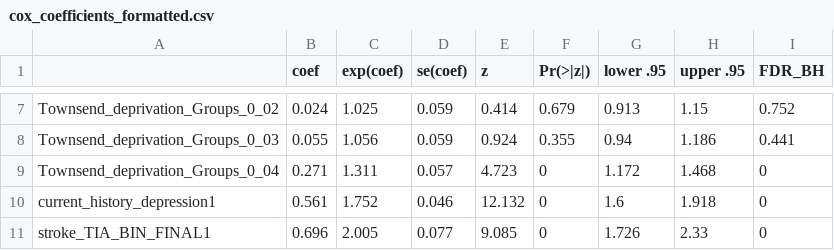
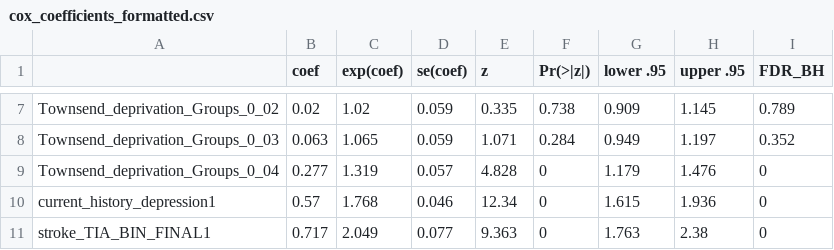
Before and after one commit to MelisAnaturk/dementia_risk_score, a CSV file: results/cox_coefficients_formatted.csv, drawn as a sheet; only a part is shown, gaps mark what is left out; the diff covers the shown part only.

```diff
--- a/results/cox_coefficients_formatted.csv
+++ b/results/cox_coefficients_formatted.csv
@@ -7,5 +7,5 @@
-"Townsend_deprivation_Groups_0_02",0.024,1.025,0.059,0.414,0.679,0.913,1.15,0.752
-"Townsend_deprivation_Groups_0_03",0.055,1.056,0.059,0.924,0.355,0.94,1.186,0.441
-"Townsend_deprivation_Groups_0_04",0.271,1.311,0.057,4.723,0,1.172,1.468,0
-"current_history_depression1",0.561,1.752,0.046,12.132,0,1.6,1.918,0
-"stroke_TIA_BIN_FINAL1",0.696,2.005,0.077,9.085,0,1.726,2.33,0
+"Townsend_deprivation_Groups_0_02",0.02,1.02,0.059,0.335,0.738,0.909,1.145,0.789
+"Townsend_deprivation_Groups_0_03",0.063,1.065,0.059,1.071,0.284,0.949,1.197,0.352
+"Townsend_deprivation_Groups_0_04",0.277,1.319,0.057,4.828,0,1.179,1.476,0
+"current_history_depression1",0.57,1.768,0.046,12.34,0,1.615,1.936,0
+"stroke_TIA_BIN_FINAL1",0.717,2.049,0.077,9.363,0,1.763,2.38,0
```
Also changed, not shown: 143 edited cells elsewhere in this file, results/cox_LASSO_results.csv, results/cox_ukbdrs_apoe_coefficients.csv, 7 other files.
